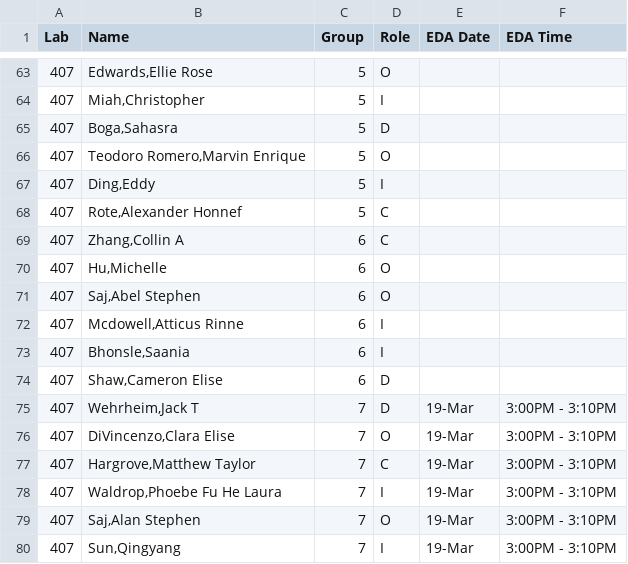
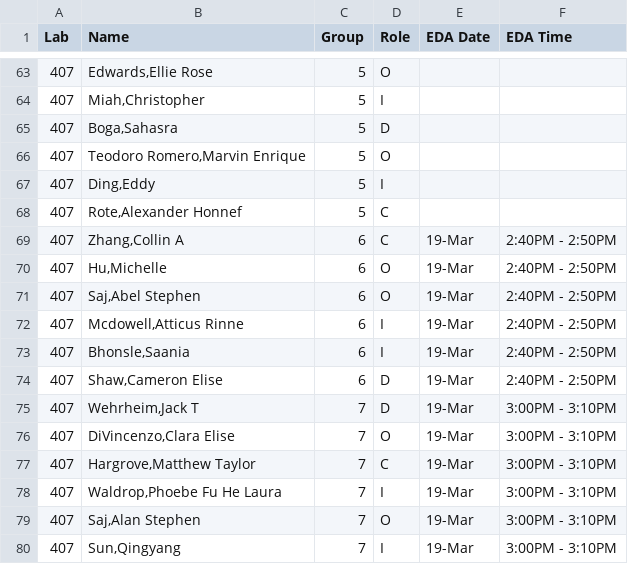
Before and after one commit to SuperMarioGiacomazzo/STOR320_WEBSITE, a CSV file: Group Assignments/STOR320.002_Group_Assignments.csv, drawn as a sheet; only a part is shown, gaps mark what is left out.

```diff
--- a/Group Assignments/STOR320.002_Group_Assignments.csv
+++ b/Group Assignments/STOR320.002_Group_Assignments.csv
@@ -68,8 +68,8 @@ Lab,Name,Group,Role,EDA Date,EDA Time
 407,"Rote,Alexander Honnef",5,C,,
-407,"Zhang,Collin A",6,C,,
-407,"Hu,Michelle",6,O,,
-407,"Saj,Abel Stephen",6,O,,
-407,"Mcdowell,Atticus Rinne",6,I,,
-407,"Bhonsle,Saania",6,I,,
-407,"Shaw,Cameron Elise",6,D,,
+407,"Zhang,Collin A",6,C,19-Mar,2:40PM - 2:50PM
+407,"Hu,Michelle",6,O,19-Mar,2:40PM - 2:50PM
+407,"Saj,Abel Stephen",6,O,19-Mar,2:40PM - 2:50PM
+407,"Mcdowell,Atticus Rinne",6,I,19-Mar,2:40PM - 2:50PM
+407,"Bhonsle,Saania",6,I,19-Mar,2:40PM - 2:50PM
+407,"Shaw,Cameron Elise",6,D,19-Mar,2:40PM - 2:50PM
 407,"Wehrheim,Jack T",7,D,19-Mar,3:00PM - 3:10PM
```
Also changed, not shown: 1 other file.
